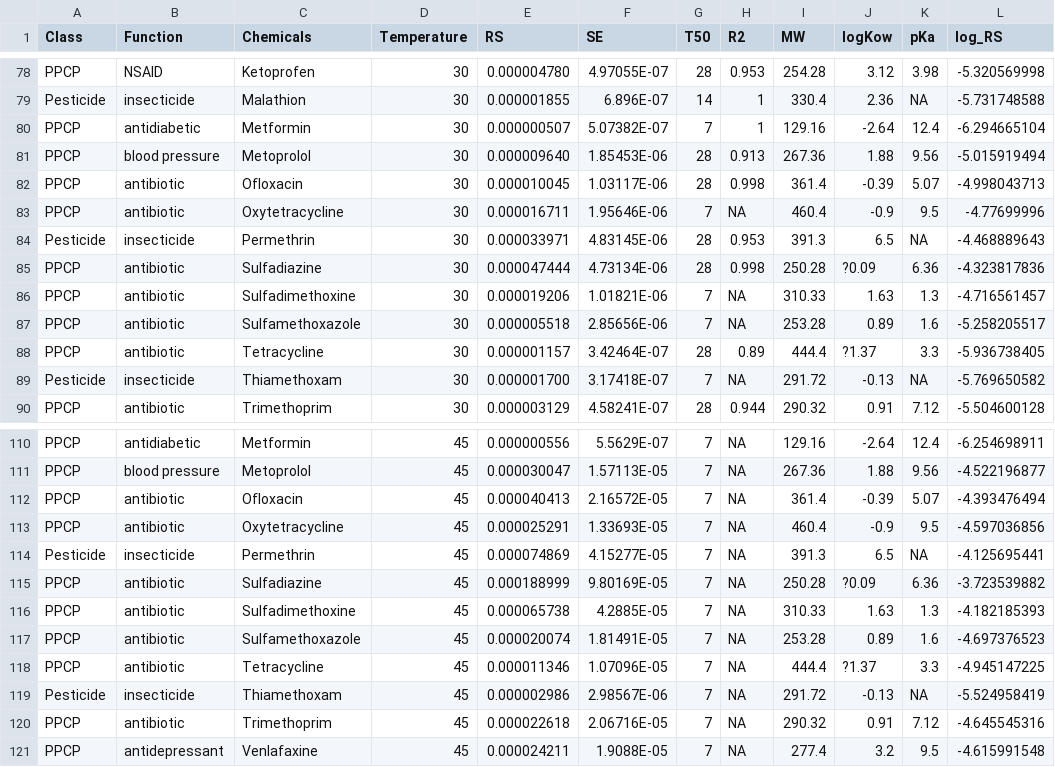
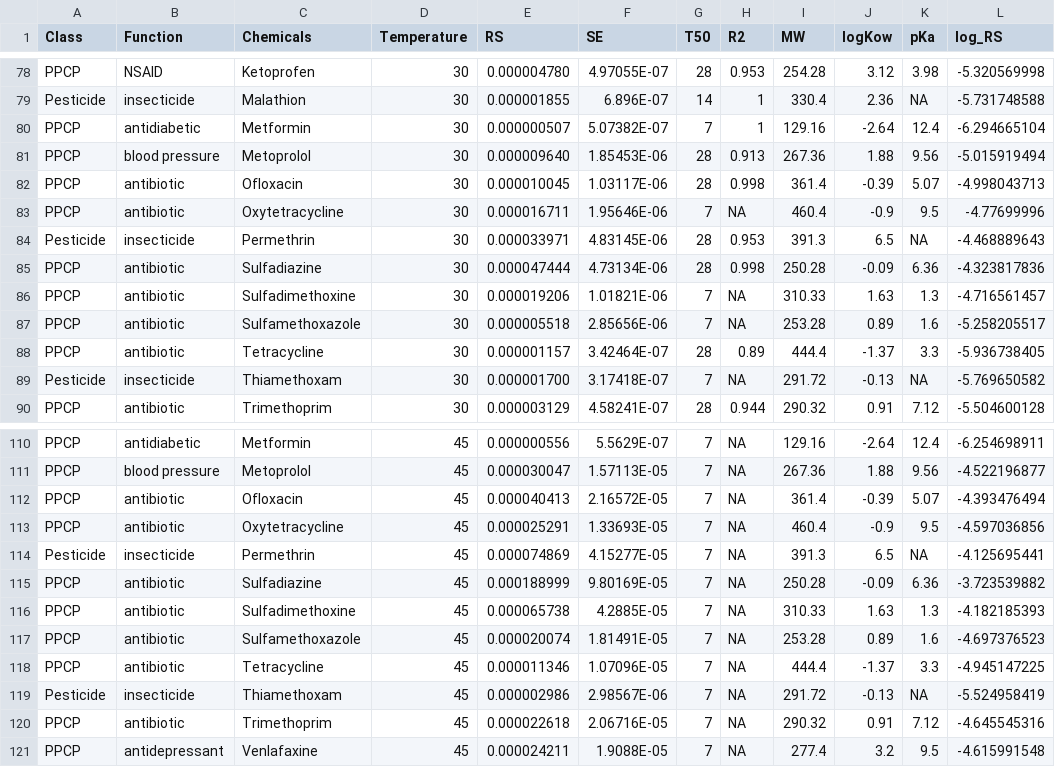
Before and after one commit to Francescamferg/SampleRate, a CSV file: RS_Data_101524.csv, drawn as a sheet; only a part is shown, gaps mark what is left out.

Commit message:
Update RS_Data_101524.csv

```diff
--- a/RS_Data_101524.csv
+++ b/RS_Data_101524.csv
@@ -84,6 +84,6 @@ PPCP,antibiotic ,Oxytetracycline,30,0.000016711,1.95646E-06,7,NA,460.4,-0.9,9.5,
 Pesticide,insecticide,Permethrin,30,0.000033971,4.83145E-06,28,0.953,391.3,6.5,NA,-4.468889643
-PPCP,antibiotic ,Sulfadiazine,30,0.000047444,4.73134E-06,28,0.998,250.28,?0.09,6.36,-4.323817836
+PPCP,antibiotic ,Sulfadiazine,30,0.000047444,4.73134E-06,28,0.998,250.28,-0.09,6.36,-4.323817836
 PPCP,antibiotic ,Sulfadimethoxine,30,0.000019206,1.01821E-06,7,NA,310.33,1.63,1.3,-4.716561457
 PPCP,antibiotic ,Sulfamethoxazole,30,0.000005518,2.85656E-06,7,NA,253.28,0.89,1.6,-5.258205517
-PPCP,antibiotic ,Tetracycline,30,0.000001157,3.42464E-07,28,0.89,444.4,?1.37,3.3,-5.936738405
+PPCP,antibiotic ,Tetracycline,30,0.000001157,3.42464E-07,28,0.89,444.4,-1.37,3.3,-5.936738405
 Pesticide,insecticide,Thiamethoxam,30,0.000001700,3.17418E-07,7,NA,291.72,-0.13,NA,-5.769650582
@@ -114,6 +114,6 @@ PPCP,antibiotic ,Oxytetracycline,45,0.000025291,1.33693E-05,7,NA,460.4,-0.9,9.5,
 Pesticide,insecticide,Permethrin,45,0.000074869,4.15277E-05,7,NA,391.3,6.5,NA,-4.125695441
-PPCP,antibiotic ,Sulfadiazine,45,0.000188999,9.80169E-05,7,NA,250.28,?0.09,6.36,-3.723539882
+PPCP,antibiotic ,Sulfadiazine,45,0.000188999,9.80169E-05,7,NA,250.28,-0.09,6.36,-3.723539882
 PPCP,antibiotic ,Sulfadimethoxine,45,0.000065738,4.2885E-05,7,NA,310.33,1.63,1.3,-4.182185393
 PPCP,antibiotic ,Sulfamethoxazole,45,0.000020074,1.81491E-05,7,NA,253.28,0.89,1.6,-4.697376523
-PPCP,antibiotic ,Tetracycline,45,0.000011346,1.07096E-05,7,NA,444.4,?1.37,3.3,-4.945147225
+PPCP,antibiotic ,Tetracycline,45,0.000011346,1.07096E-05,7,NA,444.4,-1.37,3.3,-4.945147225
 Pesticide,insecticide,Thiamethoxam,45,0.000002986,2.98567E-06,7,NA,291.72,-0.13,NA,-5.524958419
```
